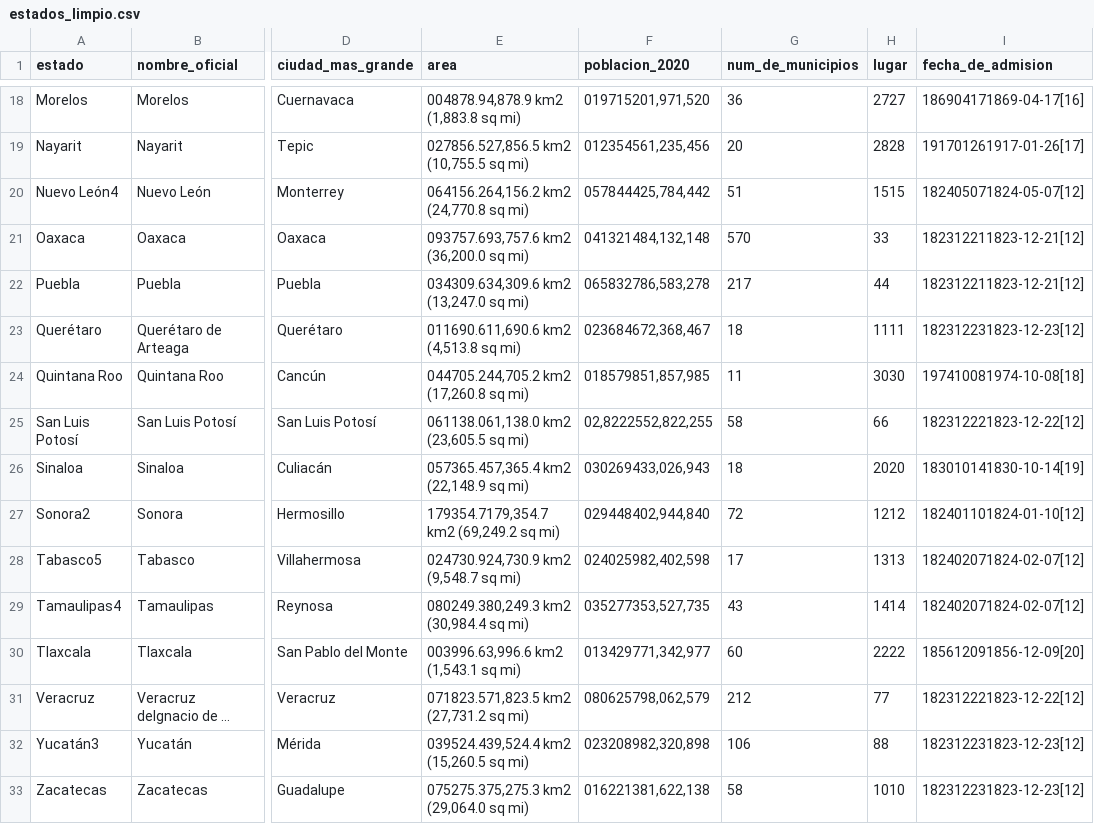
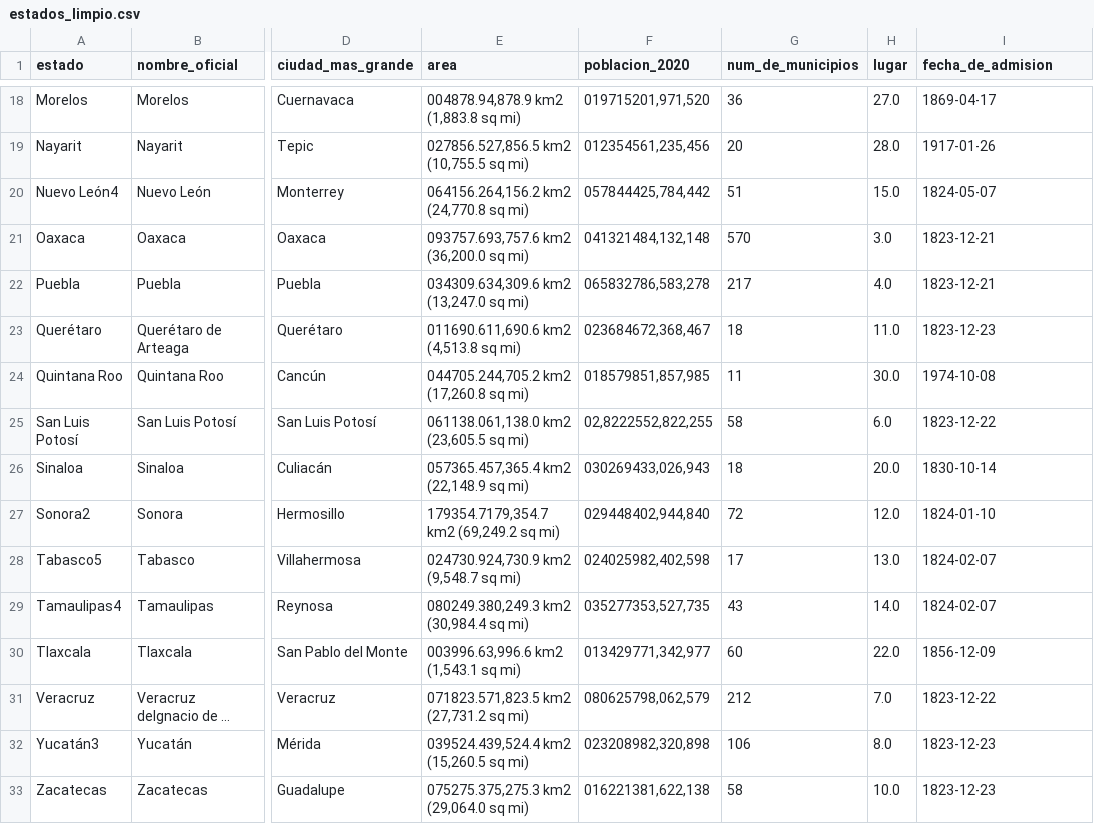
Before and after one commit to ppGodel/data_mining, a CSV file: estados_limpio.csv, drawn as a sheet; only a part is shown, gaps mark what is left out; long unchanged cells end in …; the diff covers the shown part only; the diff names each change by its address in the sheet, - before the commit and + after, or states it on an @@ line.

```diff
--- a/estados_limpio.csv
+++ b/estados_limpio.csv
-H18 (lugar): 2727
+H18 (lugar): 27.0
-I18 (fecha_de_admision): 186904171869-04-17[16]
+I18 (fecha_de_admision): 1869-04-17
-H19 (lugar): 2828
+H19 (lugar): 28.0
-I19 (fecha_de_admision): 191701261917-01-26[17]
+I19 (fecha_de_admision): 1917-01-26
-H20 (lugar): 1515
+H20 (lugar): 15.0
-I20 (fecha_de_admision): 182405071824-05-07[12]
+I20 (fecha_de_admision): 1824-05-07
-H21 (lugar): 33
+H21 (lugar): 3.0
-I21:I22 (fecha_de_admision): 182312211823-12-21[12]
+I21:I22 (fecha_de_admision): 1823-12-21
-H22 (lugar): 44
+H22 (lugar): 4.0
-H23 (lugar): 1111
+H23 (lugar): 11.0
-I23 (fecha_de_admision): 182312231823-12-23[12]
+I23 (fecha_de_admision): 1823-12-23
-H24 (lugar): 3030
+H24 (lugar): 30.0
-I24 (fecha_de_admision): 197410081974-10-08[18]
+I24 (fecha_de_admision): 1974-10-08
-H25 (lugar): 66
+H25 (lugar): 6.0
-I25 (fecha_de_admision): 182312221823-12-22[12]
+I25 (fecha_de_admision): 1823-12-22
-H26 (lugar): 2020
+H26 (lugar): 20.0
-I26 (fecha_de_admision): 183010141830-10-14[19]
+I26 (fecha_de_admision): 1830-10-14
-H27 (lugar): 1212
+H27 (lugar): 12.0
-I27 (fecha_de_admision): 182401101824-01-10[12]
+I27 (fecha_de_admision): 1824-01-10
-H28 (lugar): 1313
+H28 (lugar): 13.0
-I28:I29 (fecha_de_admision): 182402071824-02-07[12]
+I28:I29 (fecha_de_admision): 1824-02-07
-H29 (lugar): 1414
+H29 (lugar): 14.0
-H30 (lugar): 2222
+H30 (lugar): 22.0
-I30 (fecha_de_admision): 185612091856-12-09[20]
+I30 (fecha_de_admision): 1856-12-09
-H31 (lugar): 77
+H31 (lugar): 7.0
-I31 (fecha_de_admision): 182312221823-12-22[12]
+I31 (fecha_de_admision): 1823-12-22
-H32 (lugar): 88
+H32 (lugar): 8.0
-I32:I33 (fecha_de_admision): 182312231823-12-23[12]
+I32:I33 (fecha_de_admision): 1823-12-23
-H33 (lugar): 1010
+H33 (lugar): 10.0
```
Also changed, not shown: 32 edited cells elsewhere in this file, 1 other file.
